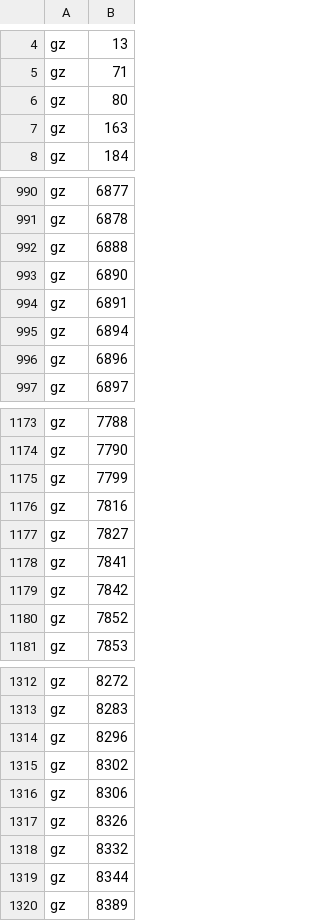
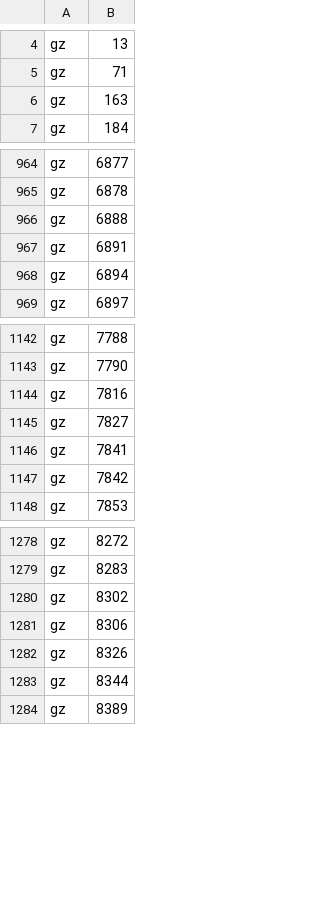
Before and after one commit to amazing-source/conway99-c1, a TSV file: code/lab_exploration_2026-10-16/c3_hard_core_2026-10-18/c3_open_now.tsv, drawn as a sheet; only a part is shown, gaps mark what is left out; the diff covers the shown part only.

```diff
--- a/code/lab_exploration_2026-10-16/c3_hard_core_2026-10-18/c3_open_now.tsv
+++ b/code/lab_exploration_2026-10-16/c3_hard_core_2026-10-18/c3_open_now.tsv
@@ -5,3 +5,2 @@ gz	13
 gz	71
-gz	80
 gz	163
@@ -992,6 +966,4 @@ gz	6878
 gz	6888
-gz	6890
 gz	6891
 gz	6894
-gz	6896
 gz	6897
@@ -1174,3 +1143,2 @@ gz	7788
 gz	7790
-gz	7799
 gz	7816
@@ -1179,3 +1147,2 @@ gz	7841
 gz	7842
-gz	7852
 gz	7853
@@ -1313,3 +1279,2 @@ gz	8272
 gz	8283
-gz	8296
 gz	8302
@@ -1317,3 +1282,2 @@ gz	8306
 gz	8326
-gz	8332
 gz	8344
```
Also changed, not shown: 32 removed rows elsewhere in this file, 5 other files.
